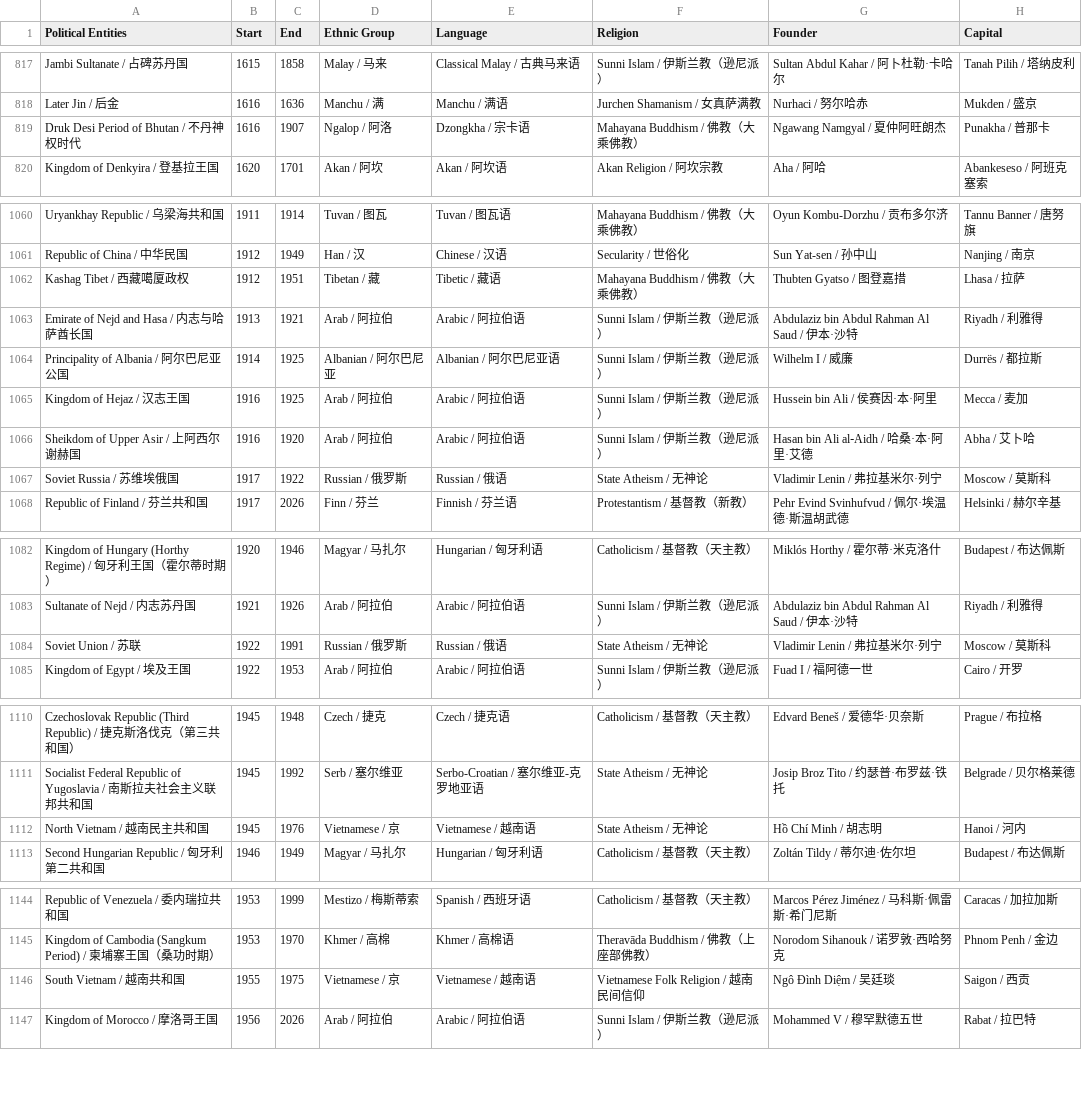
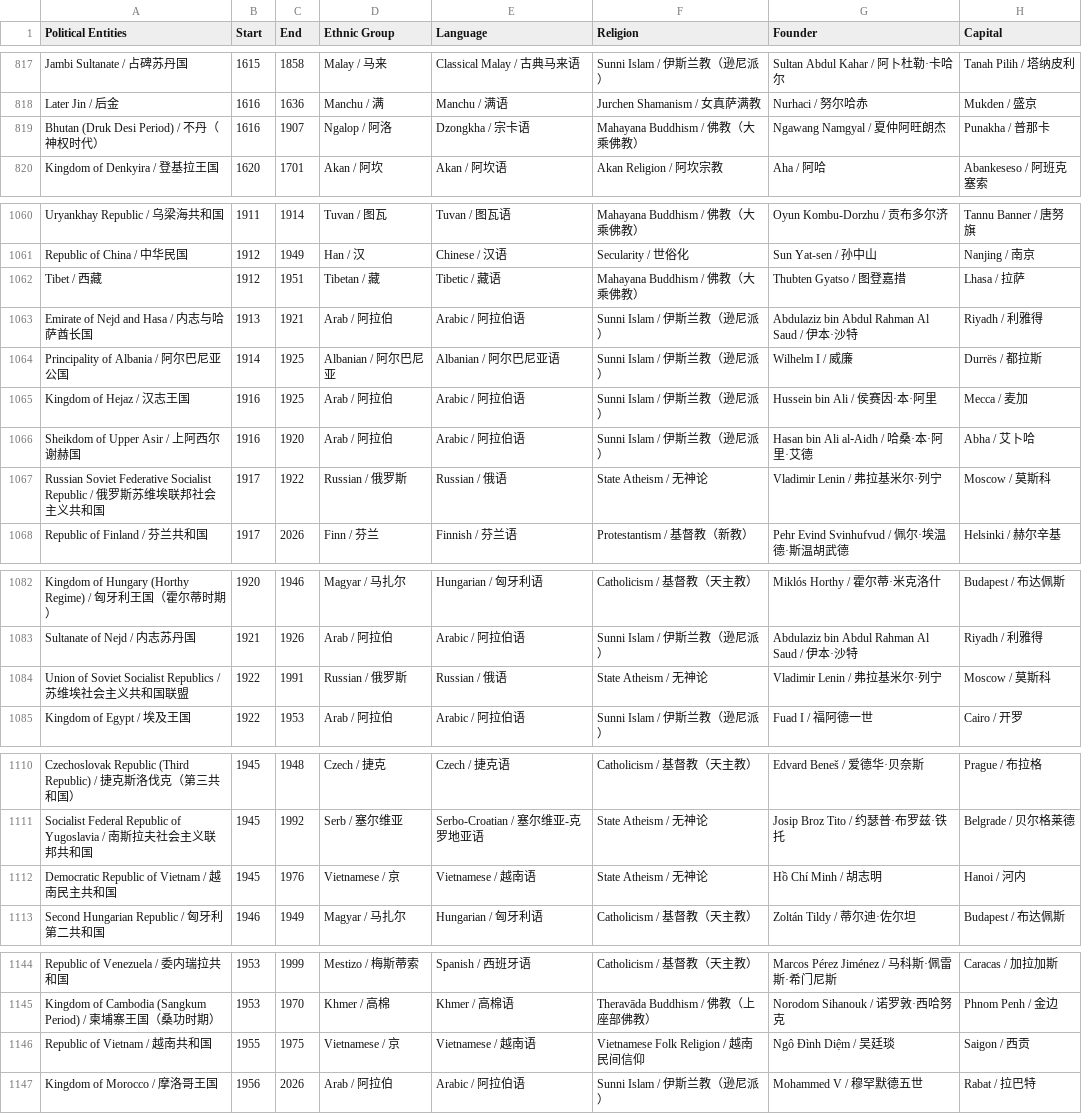
Before and after one commit to XuhuiJin1215/Historical-Polities, a CSV file: polities.csv, drawn as a sheet; only a part is shown, gaps mark what is left out; the diff covers the shown part only; the diff names each change by its address in the sheet, - before the commit and + after, or states it on an @@ line.

Commit message:
Add files via upload

```diff
--- a/polities.csv
+++ b/polities.csv
-A819 (Political Entities): Druk Desi Period of Bhutan / 不丹神权时代
+A819 (Political Entities): Bhutan (Druk Desi Period) / 不丹（神权时代）
-A1062 (Political Entities): Kashag Tibet / 西藏噶厦政权
+A1062 (Political Entities): Tibet / 西藏
-A1067 (Political Entities): Soviet Russia / 苏维埃俄国
+A1067 (Political Entities): Russian Soviet Federative Socialist Republic / 俄罗斯苏维埃联邦社会主义共和国
-A1084 (Political Entities): Soviet Union / 苏联
+A1084 (Political Entities): Union of Soviet Socialist Republics / 苏维埃社会主义共和国联盟
-A1112 (Political Entities): North Vietnam / 越南民主共和国
+A1112 (Political Entities): Democratic Republic of Vietnam / 越南民主共和国
-A1146 (Political Entities): South Vietnam / 越南共和国
+A1146 (Political Entities): Republic of Vietnam / 越南共和国
```
Also changed, not shown: 1 edited cell elsewhere in this file.
